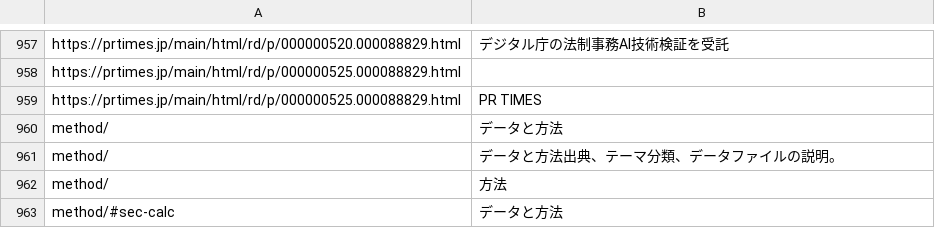
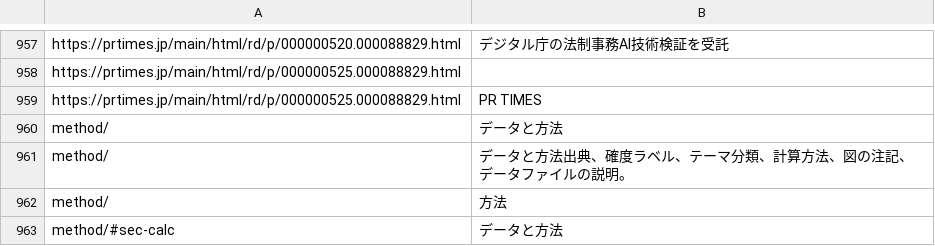
Before and after one commit to gottyan6116/polimill, a TSV file: audit/after-links.tsv, drawn as a sheet; only a part is shown, gaps mark what is left out.

```diff
--- a/audit/after-links.tsv
+++ b/audit/after-links.tsv
@@ -960,3 +960,3 @@ https://prtimes.jp/main/html/rd/p/000000525.000088829.html	PR TIMES
 method/	データと方法
-method/	データと方法出典、テーマ分類、データファイルの説明。
+method/	データと方法出典、確度ラベル、テーマ分類、計算方法、図の注記、データファイルの説明。
 method/	方法
```
Also changed, not shown: 19 other files.
